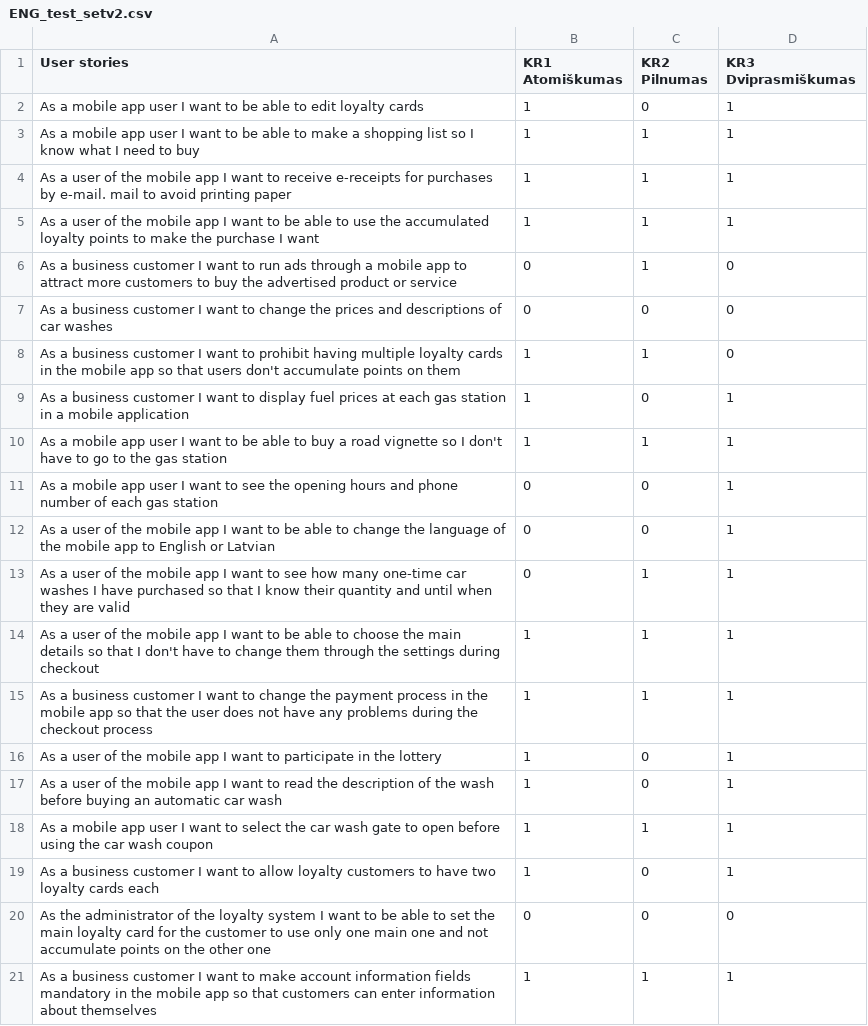
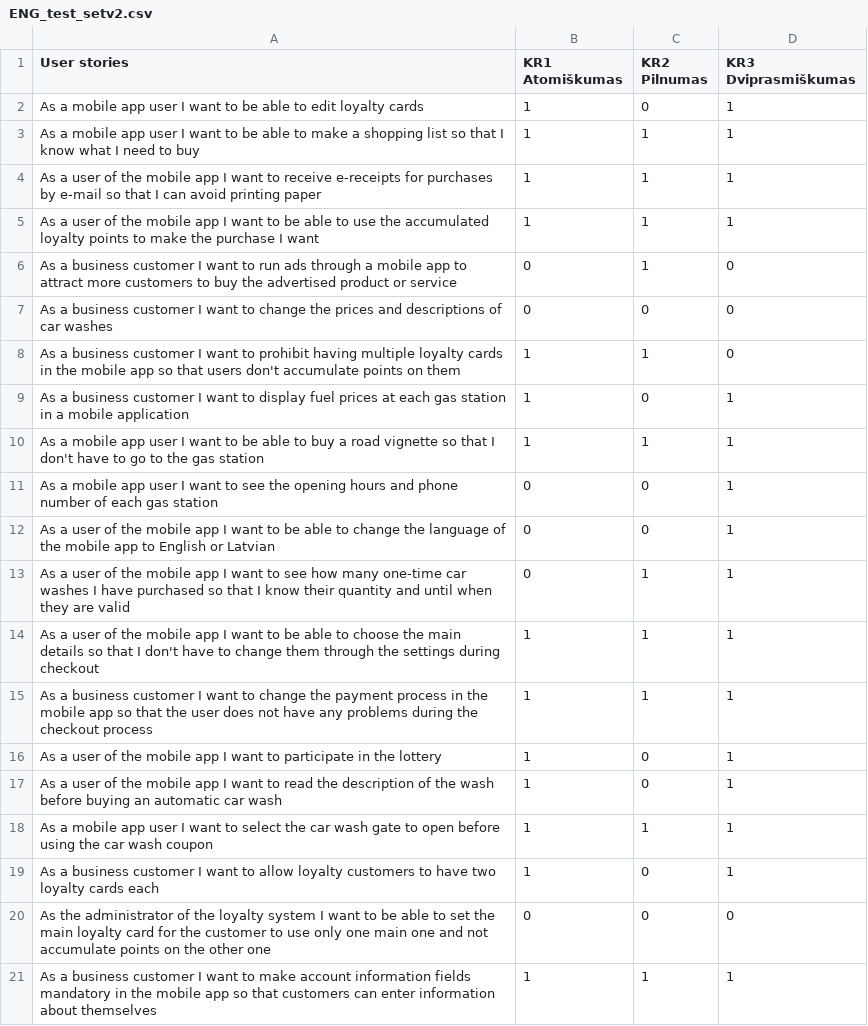
Before and after one commit to EvelinaGed/LT_userstories, a CSV file: ENG_test_setv2.csv, drawn as a sheet.

Commit message:
Update ENG_test_setv2.csv

```diff
--- a/ENG_test_setv2.csv
+++ b/ENG_test_setv2.csv
@@ -2,4 +2,4 @@
 As a mobile app user I want to be able to edit loyalty cards, 1,0,1
-As a mobile app user I want to be able to make a shopping list so I know what I need to buy,1,1,1
-As a user of the mobile app I want to receive e-receipts for purchases by e-mail. mail to avoid printing paper,1,1,1
+As a mobile app user I want to be able to make a shopping list so that I know what I need to buy,1,1,1
+As a user of the mobile app I want to receive e-receipts for purchases by e-mail so that I can avoid printing paper,1,1,1
 As a user of the mobile app I want to be able to use the accumulated loyalty points to make the purchase I want,1,1,1
@@ -9,3 +9,3 @@ As a business customer I want to prohibit having multiple loyalty cards in the m
 As a business customer I want to display fuel prices at each gas station in a mobile application,1,0,1
-As a mobile app user I want to be able to buy a road vignette so I don't have to go to the gas station,1,1,1
+As a mobile app user I want to be able to buy a road vignette so that I don't have to go to the gas station,1,1,1
 As a mobile app user I want to see the opening hours and phone number of each gas station,0,0,1
```
